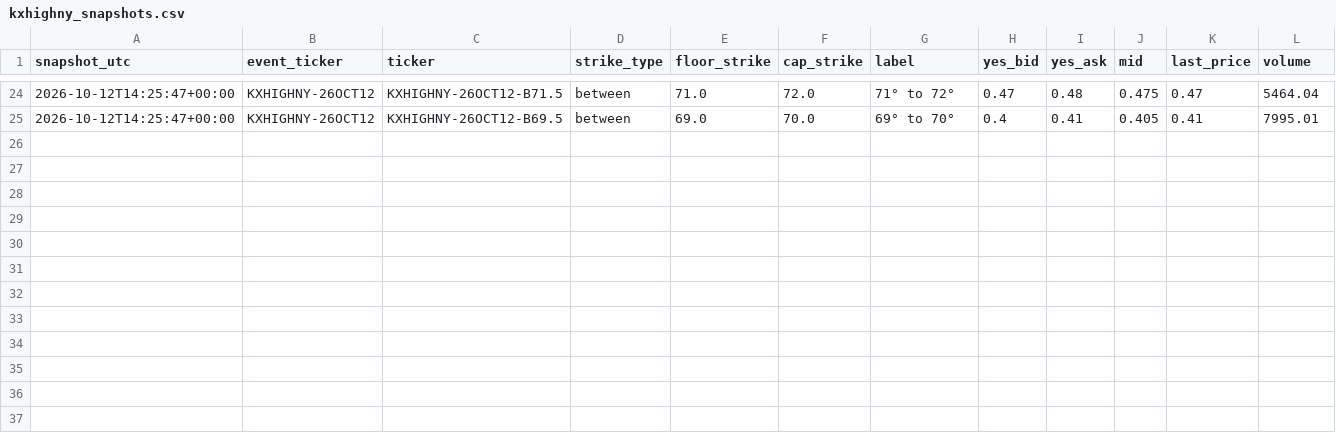
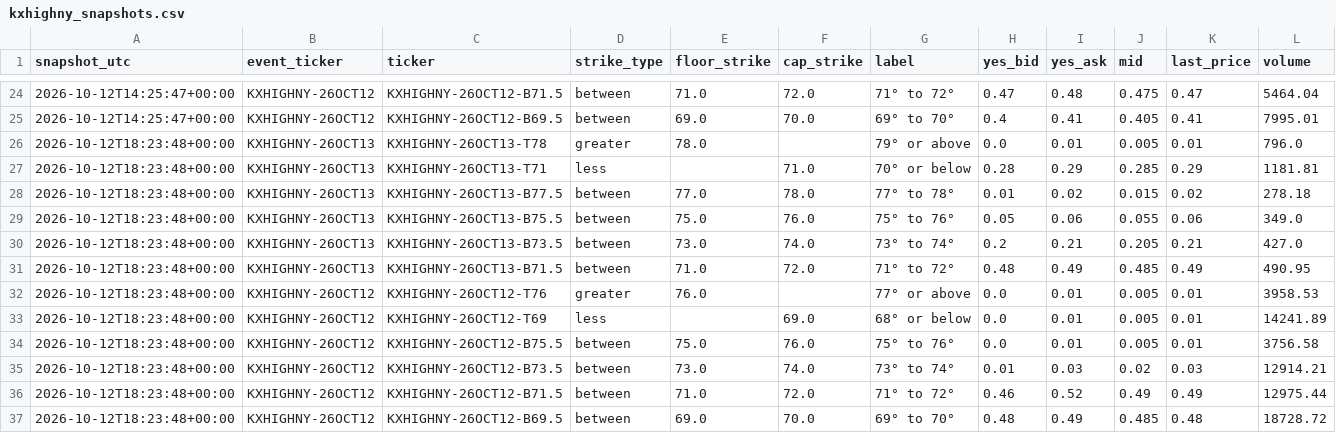
Before and after one commit to mg3647/market-data, a CSV file: data/kalshi/kxhighny_snapshots.csv, drawn as a sheet; only a part is shown, gaps mark what is left out; rows hold the shown columns only; the diff names each change by its address in the sheet, - before the commit and + after, or states it on an @@ line.

```diff
--- a/data/kalshi/kxhighny_snapshots.csv
+++ b/data/kalshi/kxhighny_snapshots.csv
+row 26: 2026-10-12T18:23:48+00:00 | KXHIGHNY-26OCT13 | KXHIGHNY-26OCT13-T78 | greater | 78.0 |  | 79° or above | 0.0 | 0.01 | 0.005 | 0.01 | 796.0
+row 27: 2026-10-12T18:23:48+00:00 | KXHIGHNY-26OCT13 | KXHIGHNY-26OCT13-T71 | less |  | 71.0 | 70° or below | 0.28 | 0.29 | 0.285 | 0.29 | 1181.81
+row 28: 2026-10-12T18:23:48+00:00 | KXHIGHNY-26OCT13 | KXHIGHNY-26OCT13-B77.5 | between | 77.0 | 78.0 | 77° to 78° | 0.01 | 0.02 | 0.015 | 0.02 | 278.18
+row 29: 2026-10-12T18:23:48+00:00 | KXHIGHNY-26OCT13 | KXHIGHNY-26OCT13-B75.5 | between | 75.0 | 76.0 | 75° to 76° | 0.05 | 0.06 | 0.055 | 0.06 | 349.0
+row 30: 2026-10-12T18:23:48+00:00 | KXHIGHNY-26OCT13 | KXHIGHNY-26OCT13-B73.5 | between | 73.0 | 74.0 | 73° to 74° | 0.2 | 0.21 | 0.205 | 0.21 | 427.0
+row 31: 2026-10-12T18:23:48+00:00 | KXHIGHNY-26OCT13 | KXHIGHNY-26OCT13-B71.5 | between | 71.0 | 72.0 | 71° to 72° | 0.48 | 0.49 | 0.485 | 0.49 | 490.95
+row 32: 2026-10-12T18:23:48+00:00 | KXHIGHNY-26OCT12 | KXHIGHNY-26OCT12-T76 | greater | 76.0 |  | 77° or above | 0.0 | 0.01 | 0.005 | 0.01 | 3958.53
+row 33: 2026-10-12T18:23:48+00:00 | KXHIGHNY-26OCT12 | KXHIGHNY-26OCT12-T69 | less |  | 69.0 | 68° or below | 0.0 | 0.01 | 0.005 | 0.01 | 14241.89
+row 34: 2026-10-12T18:23:48+00:00 | KXHIGHNY-26OCT12 | KXHIGHNY-26OCT12-B75.5 | between | 75.0 | 76.0 | 75° to 76° | 0.0 | 0.01 | 0.005 | 0.01 | 3756.58
+row 35: 2026-10-12T18:23:48+00:00 | KXHIGHNY-26OCT12 | KXHIGHNY-26OCT12-B73.5 | between | 73.0 | 74.0 | 73° to 74° | 0.01 | 0.03 | 0.02 | 0.03 | 12914.21
+row 36: 2026-10-12T18:23:48+00:00 | KXHIGHNY-26OCT12 | KXHIGHNY-26OCT12-B71.5 | between | 71.0 | 72.0 | 71° to 72° | 0.46 | 0.52 | 0.49 | 0.49 | 12975.44
+row 37: 2026-10-12T18:23:48+00:00 | KXHIGHNY-26OCT12 | KXHIGHNY-26OCT12-B69.5 | between | 69.0 | 70.0 | 69° to 70° | 0.48 | 0.49 | 0.485 | 0.48 | 18728.72
```
